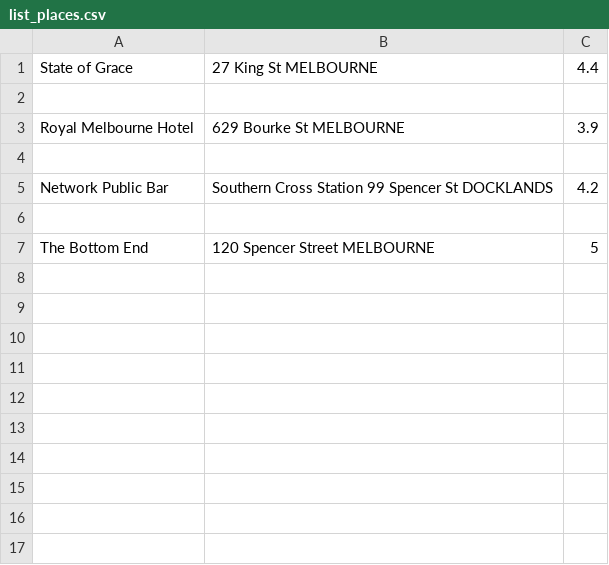
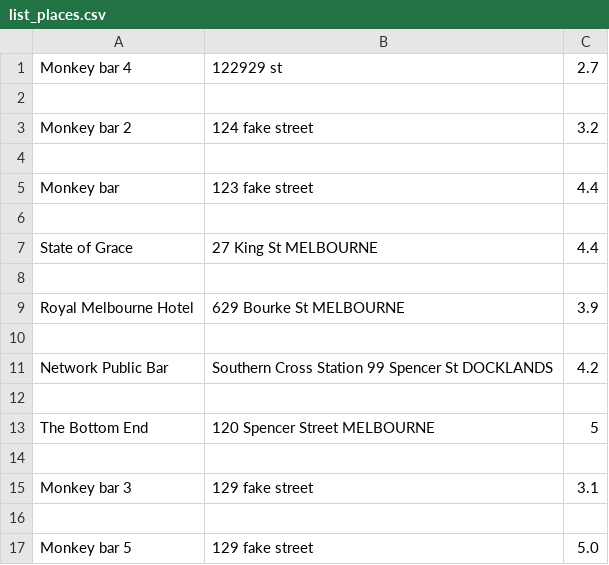
Before and after one commit to Mark-Cooper-Janssen-Vooles/friday_selector_app, a CSV file: src/list_places.csv, drawn as a sheet.

```diff
--- a/src/list_places.csv
+++ b/src/list_places.csv
@@ -1 +1,7 @@
+Monkey bar 4,122929 st,2.7
+
+Monkey bar 2,124 fake street,3.2
+
+Monkey bar,123 fake street,4.4
+
 State of Grace,27 King St MELBOURNE,4.4
@@ -7 +13,5 @@ Network Public Bar,Southern Cross Station 99 Spencer St DOCKLANDS,4.2
 The Bottom End,120 Spencer Street MELBOURNE,5
+
+Monkey bar 3,129 fake street,3.1
+
+Monkey bar 5,129 fake street,5.0
```
Also changed, not shown: 3 other files.
